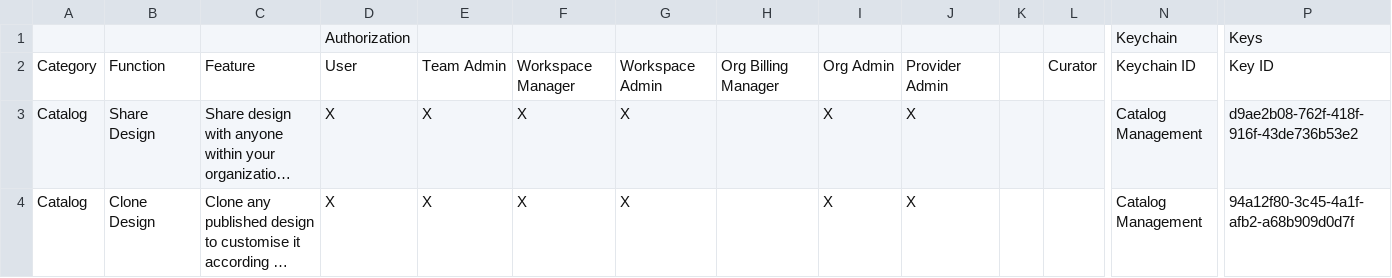
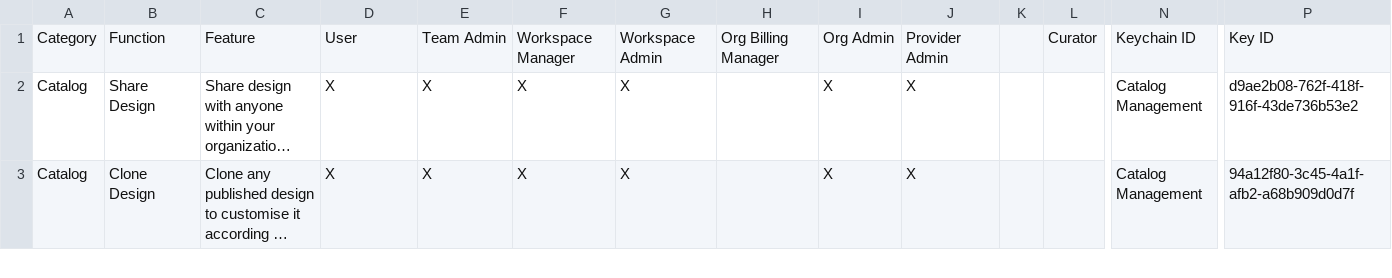
Before and after one commit to Ayushmore1214/docs, a CSV file: static/data/csv/keys.csv, drawn as a sheet; only a part is shown, gaps mark what is left out; long unchanged cells end in …; rows hold the shown columns only; the diff names each change by its address in the sheet, - before the commit and + after, or states it on an @@ line.

Commit message:
removed first row
Signed-off-by: Archit Sharma <archit8679@gmail.com>

```diff
--- a/static/data/csv/keys.csv
+++ b/static/data/csv/keys.csv
-row 1:  |  |  | Authorization |  |  |  |  |  |  |  |  | Keychain | Keys
```
